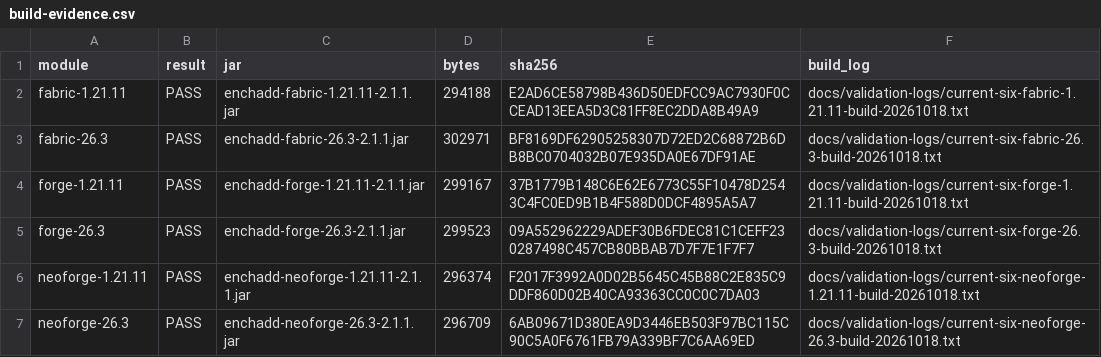
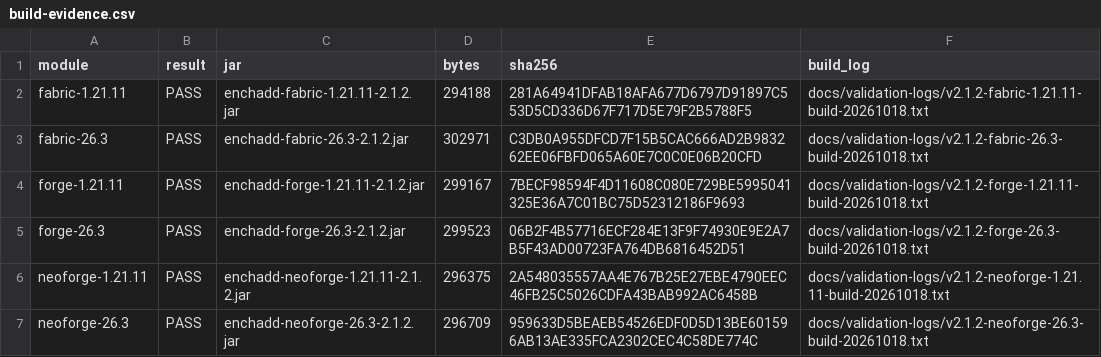
Before and after one commit to addxiaoyi/EnchADD, a CSV file: docs/build-evidence.csv, drawn as a sheet.

```diff
--- a/docs/build-evidence.csv
+++ b/docs/build-evidence.csv
@@ -1,7 +1,7 @@
 "module","result","jar","bytes","sha256","build_log"
-"fabric-1.21.11","PASS","enchadd-fabric-1.21.11-2.1.1.jar","294188","E2AD6CE58798B436D50EDFCC9AC7930F0CCEAD13EEA5D3C81FF8EC2DDA8B49A9","docs/validation-logs/current-six-fabric-1.21.11-build-20261018.txt"
-"fabric-26.3","PASS","enchadd-fabric-26.3-2.1.1.jar","302971","BF8169DF62905258307D72ED2C68872B6DB8BC0704032B07E935DA0E67DF91AE","docs/validation-logs/current-six-fabric-26.3-build-20261018.txt"
-"forge-1.21.11","PASS","enchadd-forge-1.21.11-2.1.1.jar","299167","37B1779B148C6E62E6773C55F10478D2543C4FC0ED9B1B4F588D0DCF4895A5A7","docs/validation-logs/current-six-forge-1.21.11-build-20261018.txt"
-"forge-26.3","PASS","enchadd-forge-26.3-2.1.1.jar","299523","09A552962229ADEF30B6FDEC81C1CEFF230287498C457CB80BBAB7D7F7E1F7F7","docs/validation-logs/current-six-forge-26.3-build-20261018.txt"
-"neoforge-1.21.11","PASS","enchadd-neoforge-1.21.11-2.1.1.jar","296374","F2017F3992A0D02B5645C45B88C2E835C9DDF860D02B40CA93363CC0C0C7DA03","docs/validation-logs/current-six-neoforge-1.21.11-build-20261018.txt"
-"neoforge-26.3","PASS","enchadd-neoforge-26.3-2.1.1.jar","296709","6AB09671D380EA9D3446EB503F97BC115C90C5A0F6761FB79A339BF7C6AA69ED","docs/validation-logs/current-six-neoforge-26.3-build-20261018.txt"
+"fabric-1.21.11","PASS","enchadd-fabric-1.21.11-2.1.2.jar","294188","281A64941DFAB18AFA677D6797D91897C553D5CD336D67F717D5E79F2B5788F5","docs/validation-logs/v2.1.2-fabric-1.21.11-build-20261018.txt"
+"fabric-26.3","PASS","enchadd-fabric-26.3-2.1.2.jar","302971","C3DB0A955DFCD7F15B5CAC666AD2B983262EE06FBFD065A60E7C0C0E06B20CFD","docs/validation-logs/v2.1.2-fabric-26.3-build-20261018.txt"
+"forge-1.21.11","PASS","enchadd-forge-1.21.11-2.1.2.jar","299167","7BECF98594F4D11608C080E729BE5995041325E36A7C01BC75D52312186F9693","docs/validation-logs/v2.1.2-forge-1.21.11-build-20261018.txt"
+"forge-26.3","PASS","enchadd-forge-26.3-2.1.2.jar","299523","06B2F4B57716ECF284E13F9F74930E9E2A7B5F43AD00723FA764DB6816452D51","docs/validation-logs/v2.1.2-forge-26.3-build-20261018.txt"
+"neoforge-1.21.11","PASS","enchadd-neoforge-1.21.11-2.1.2.jar","296375","2A548035557AA4E767B25E27EBE4790EEC46FB25C5026CDFA43BAB992AC6458B","docs/validation-logs/v2.1.2-neoforge-1.21.11-build-20261018.txt"
+"neoforge-26.3","PASS","enchadd-neoforge-26.3-2.1.2.jar","296709","959633D5BEAEB54526EDF0D5D13BE601596AB13AE335FCA2302CEC4C58DE774C","docs/validation-logs/v2.1.2-neoforge-26.3-build-20261018.txt"
```
Also changed, not shown: 29 other files.
